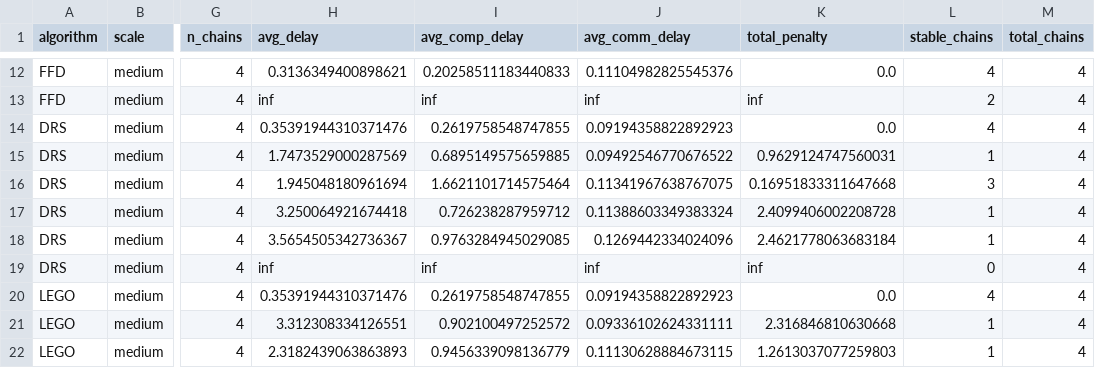
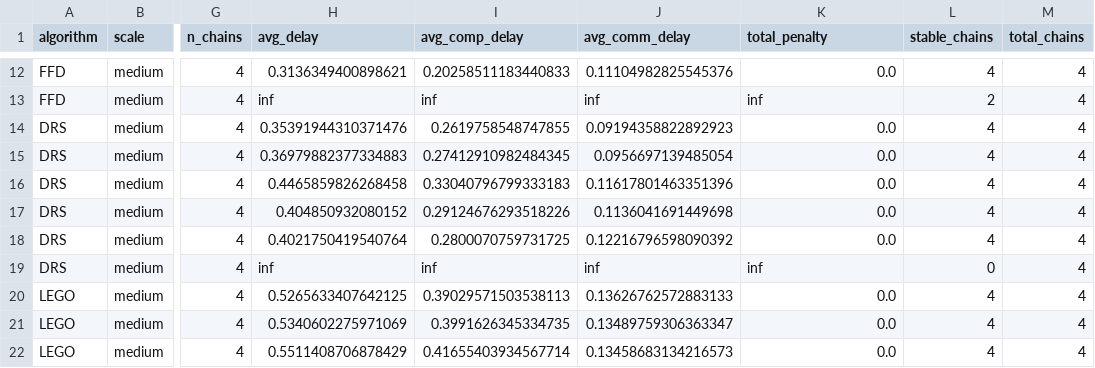
Before and after one commit to Shallow-W/2026-globecom, a CSV file: exp-48/results/arrival_rate.csv, drawn as a sheet; only a part is shown, gaps mark what is left out; the diff covers the shown part only; the diff names each change by its address in the sheet, - before the commit and + after, or states it on an @@ line.

```diff
--- a/exp-48/results/arrival_rate.csv
+++ b/exp-48/results/arrival_rate.csv
-H15 (avg_delay): 1.7473529000287569
+H15 (avg_delay): 0.36979882377334883
-I15 (avg_comp_delay): 0.6895149575659885
+I15 (avg_comp_delay): 0.27412910982484345
-J15 (avg_comm_delay): 0.09492546770676522
+J15 (avg_comm_delay): 0.0956697139485054
-K15 (total_penalty): 0.9629124747560031
+K15 (total_penalty): 0.0
-L15 (stable_chains): 1
+L15 (stable_chains): 4
-H16 (avg_delay): 1.945048180961694
+H16 (avg_delay): 0.4465859826268458
-I16 (avg_comp_delay): 1.6621101714575464
+I16 (avg_comp_delay): 0.33040796799333183
-J16 (avg_comm_delay): 0.11341967638767075
+J16 (avg_comm_delay): 0.11617801463351396
-K16 (total_penalty): 0.16951833311647668
+K16 (total_penalty): 0.0
-L16 (stable_chains): 3
+L16 (stable_chains): 4
-H17 (avg_delay): 3.250064921674418
+H17 (avg_delay): 0.404850932080152
-I17 (avg_comp_delay): 0.726238287959712
+I17 (avg_comp_delay): 0.29124676293518226
-J17 (avg_comm_delay): 0.11388603349383324
+J17 (avg_comm_delay): 0.1136041691449698
-K17 (total_penalty): 2.4099406002208728
+K17 (total_penalty): 0.0
-L17:L18 (stable_chains): 1
+L17:L18 (stable_chains): 4
-H18 (avg_delay): 3.5654505342736367
+H18 (avg_delay): 0.4021750419540764
-I18 (avg_comp_delay): 0.9763284945029085
+I18 (avg_comp_delay): 0.2800070759731725
-J18 (avg_comm_delay): 0.1269442334024096
+J18 (avg_comm_delay): 0.12216796598090392
-K18 (total_penalty): 2.4621778063683184
+K18 (total_penalty): 0.0
-H20 (avg_delay): 0.35391944310371476
+H20 (avg_delay): 0.5265633407642125
-I20 (avg_comp_delay): 0.2619758548747855
+I20 (avg_comp_delay): 0.39029571503538113
-J20 (avg_comm_delay): 0.09194358822892923
+J20 (avg_comm_delay): 0.13626762572883133
-H21 (avg_delay): 3.312308334126551
+H21 (avg_delay): 0.5340602275971069
-I21 (avg_comp_delay): 0.902100497252572
+I21 (avg_comp_delay): 0.3991626345334735
-J21 (avg_comm_delay): 0.09336102624331111
+J21 (avg_comm_delay): 0.13489759306363347
-K21 (total_penalty): 2.316846810630668
+K21 (total_penalty): 0.0
-L21:L22 (stable_chains): 1
+L21:L22 (stable_chains): 4
-H22 (avg_delay): 2.3182439063863893
+H22 (avg_delay): 0.5511408706878429
-I22 (avg_comp_delay): 0.9456339098136779
+I22 (avg_comp_delay): 0.41655403934567714
-J22 (avg_comm_delay): 0.11130628884673115
+J22 (avg_comm_delay): 0.13458683134216573
-K22 (total_penalty): 1.2613037077259803
+K22 (total_penalty): 0.0
```
Also changed, not shown: 13 edited cells elsewhere in this file, exp-48/results/chain_length.csv, exp-48/results/service_type.csv, 2 other files.
